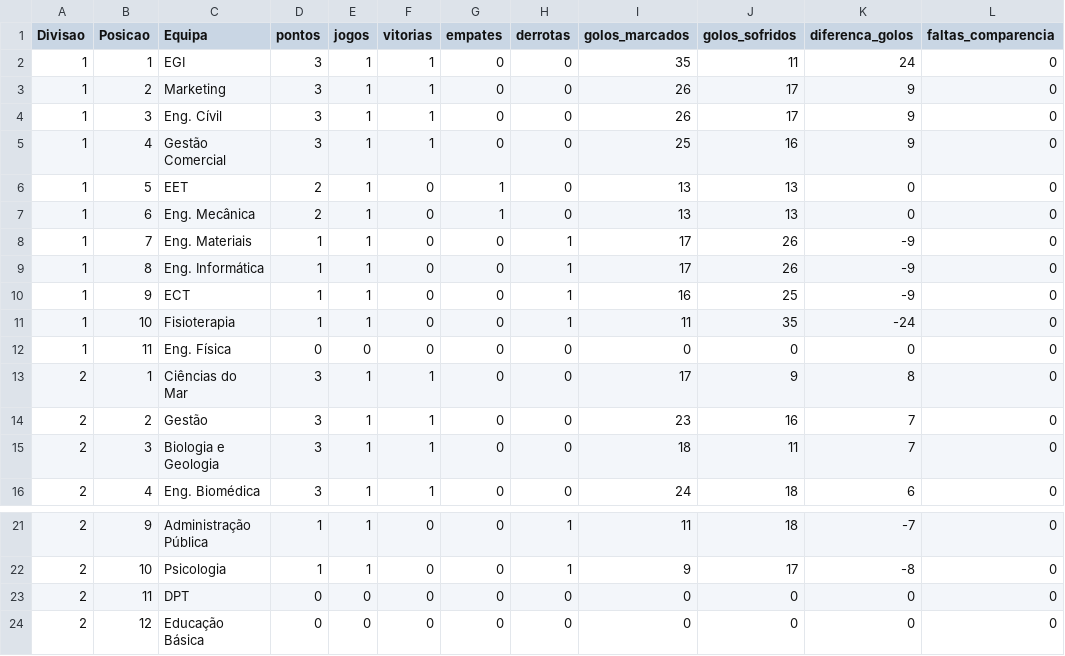
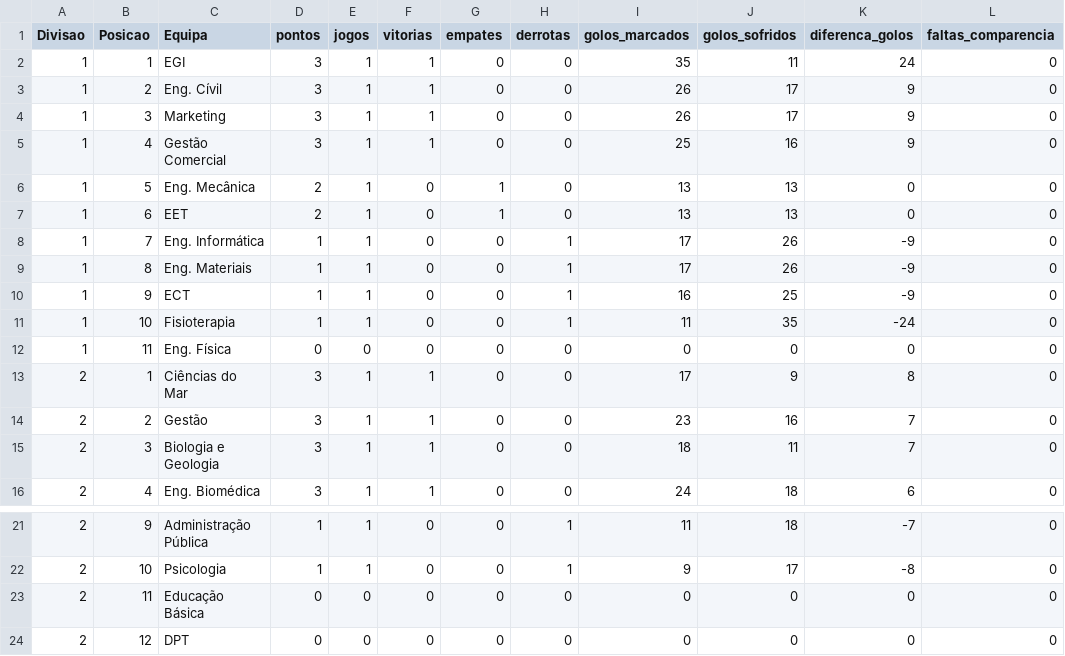
Before and after one commit to SlicF/mmr_ta-aua, a CSV file: elo_ratings/classificacao_ANDEBOL MISTO_25_26.csv, drawn as a sheet; only a part is shown, gaps mark what is left out.

```diff
--- a/elo_ratings/classificacao_ANDEBOL MISTO_25_26.csv
+++ b/elo_ratings/classificacao_ANDEBOL MISTO_25_26.csv
@@ -2,9 +2,9 @@ Divisao,Posicao,Equipa,pontos,jogos,vitorias,empates,derrotas,golos_marcados,gol
 1,1,EGI,3,1,1,0,0,35,11,24,0
-1,2,Marketing,3,1,1,0,0,26,17,9,0
-1,3,Eng. Cívil,3,1,1,0,0,26,17,9,0
+1,2,Eng. Cívil,3,1,1,0,0,26,17,9,0
+1,3,Marketing,3,1,1,0,0,26,17,9,0
 1,4,Gestão Comercial,3,1,1,0,0,25,16,9,0
-1,5,EET,2,1,0,1,0,13,13,0,0
-1,6,Eng. Mecânica,2,1,0,1,0,13,13,0,0
-1,7,Eng. Materiais,1,1,0,0,1,17,26,-9,0
-1,8,Eng. Informática ,1,1,0,0,1,17,26,-9,0
+1,5,Eng. Mecânica,2,1,0,1,0,13,13,0,0
+1,6,EET,2,1,0,1,0,13,13,0,0
+1,7,Eng. Informática ,1,1,0,0,1,17,26,-9,0
+1,8,Eng. Materiais,1,1,0,0,1,17,26,-9,0
 1,9,ECT,1,1,0,0,1,16,25,-9,0
@@ -22,3 +22,3 @@ Divisao,Posicao,Equipa,pontos,jogos,vitorias,empates,derrotas,golos_marcados,gol
 2,10,Psicologia,1,1,0,0,1,9,17,-8,0
-2,11,DPT,0,0,0,0,0,0,0,0,0
-2,12,Educação Básica,0,0,0,0,0,0,0,0,0
+2,11,Educação Básica,0,0,0,0,0,0,0,0,0
+2,12,DPT,0,0,0,0,0,0,0,0,0
```
Also changed, not shown: csv_modalidades/VOLEIBOL FEMININO_25_26.csv, elo_ratings/classificacao_FUTEBOL DE 7 MASCULINO_25_26.csv, 9 other files.
